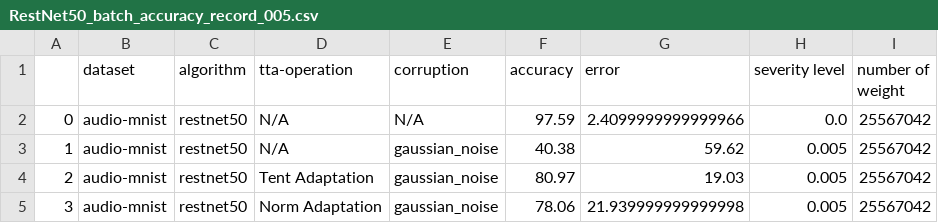
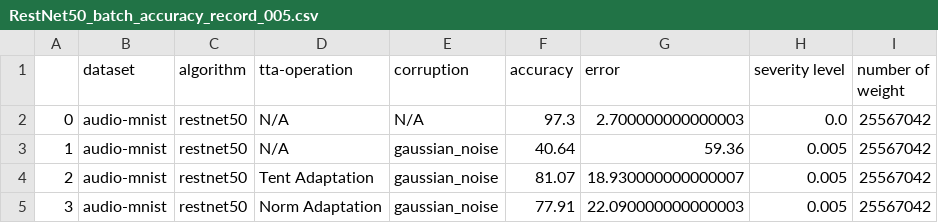
Before and after one commit to Andy-Shao/TTA-in-AC, a CSV file: result/audio-mnist/tent/analysis/RestNet50_batch_accuracy_record_005.csv, drawn as a sheet.

Commit message:
fix error of tent method

```diff
--- a/result/audio-mnist/tent/analysis/RestNet50_batch_accuracy_record_005.csv
+++ b/result/audio-mnist/tent/analysis/RestNet50_batch_accuracy_record_005.csv
@@ -1,5 +1,5 @@
 ,dataset,algorithm,tta-operation,corruption,accuracy,error,severity level,number of weight
-0,audio-mnist,restnet50,N/A,N/A,97.59,2.4099999999999966,0.0,25567042
-1,audio-mnist,restnet50,N/A,gaussian_noise,40.38,59.62,0.005,25567042
-2,audio-mnist,restnet50,Tent Adaptation,gaussian_noise,80.97,19.03,0.005,25567042
-3,audio-mnist,restnet50,Norm Adaptation,gaussian_noise,78.06,21.939999999999998,0.005,25567042
+0,audio-mnist,restnet50,N/A,N/A,97.3,2.700000000000003,0.0,25567042
+1,audio-mnist,restnet50,N/A,gaussian_noise,40.64,59.36,0.005,25567042
+2,audio-mnist,restnet50,Tent Adaptation,gaussian_noise,81.07,18.930000000000007,0.005,25567042
+3,audio-mnist,restnet50,Norm Adaptation,gaussian_noise,77.91,22.090000000000003,0.005,25567042
```
Also changed, not shown: result/audio-mnist/tent/analysis/RestNet50_batch_accuracy_record_0025.csv, 8 other files.
